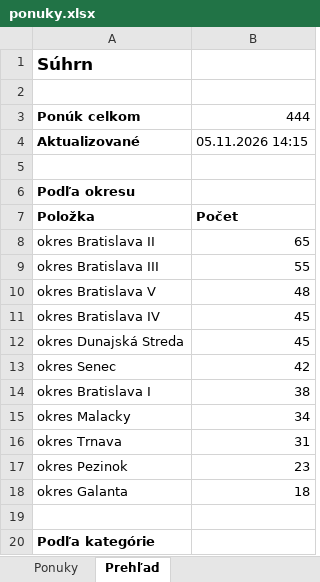
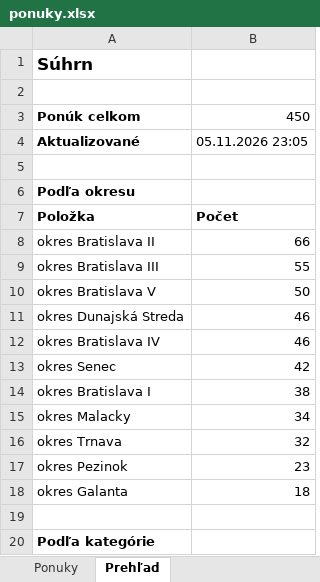
Before and after one commit to mrkubis-nest/nehnutelnosti-scraper, an Excel workbook: public/ponuky.xlsx, sheet Prehľad, drawn as a sheet; only a part is shown; values as stored, in another font and other column widths than the file's, no borders; removed rows and columns are numbered as before the commit, all else as after; the diff covers the shown part only; the diff names each change by its address in the sheet, - before the commit and + after, or states it on an @@ line.

```diff
--- a/public/ponuky.xlsx (sheet Prehľad)
+++ b/public/ponuky.xlsx (sheet Prehľad)
-B3: 444
+B3: 450
-B4: 05.11.2026 14:15
+B4: 05.11.2026 23:05
-B8: 65
+B8: 66
-B10: 48
+B10: 50
-row 11: okres Bratislava IV | 45
-B11: 45
+B11: 46
+row 12: okres Bratislava IV | 46
-B16: 31
+B16: 32
```
Also changed, not shown: 2 added rows, 2 removed rows and 3 edited cells elsewhere in this sheet, sheet Ponuky, 2 other files.
